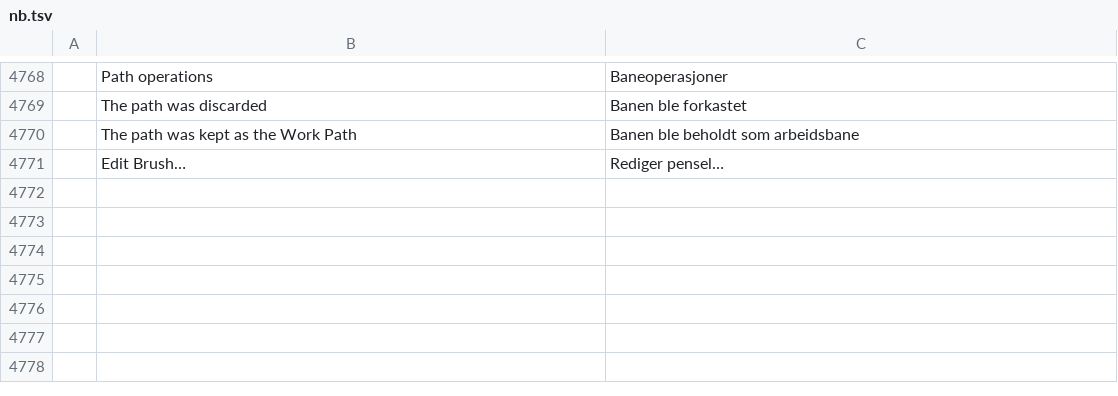
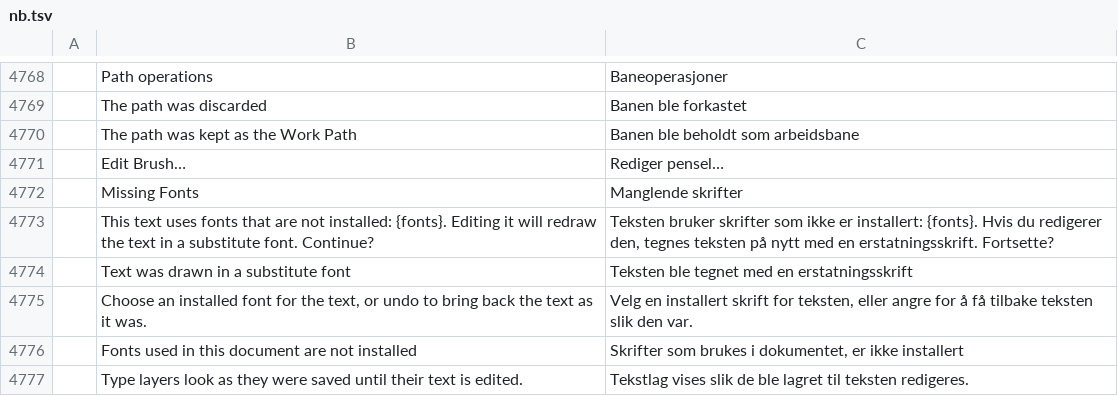
Before and after one commit to iannitram/photocraft, a TSV file: crates/ui-egui/src/i18n/nb.tsv, drawn as a sheet; only a part is shown, gaps mark what is left out; the diff names each change by its address in the sheet, - before the commit and + after, or states it on an @@ line.

```diff
--- a/crates/ui-egui/src/i18n/nb.tsv
+++ b/crates/ui-egui/src/i18n/nb.tsv
+row 4772:  | Missing Fonts | Manglende skrifter
+row 4773:  | This text uses fonts that are not installed: {fonts}. Editing it will redraw the text in a substitute font. Continue? | Teksten bruker skrifter som ikke er installert: {fonts}. Hvis du redigerer den, tegnes teksten på nytt med en erstatningsskrift. Fortsette?
+row 4774:  | Text was drawn in a substitute font | Teksten ble tegnet med en erstatningsskrift
+row 4775:  | Choose an installed font for the text, or undo to bring back the text as it was. | Velg en installert skrift for teksten, eller angre for å få tilbake teksten slik den var.
+row 4776:  | Fonts used in this document are not installed | Skrifter som brukes i dokumentet, er ikke installert
+row 4777:  | Type layers look as they were saved until their text is edited. | Tekstlag vises slik de ble lagret til teksten redigeres.
```
Also changed, not shown: crates/ui-egui/src/i18n/ar.tsv, crates/ui-egui/src/i18n/da.tsv, 2 other files.
